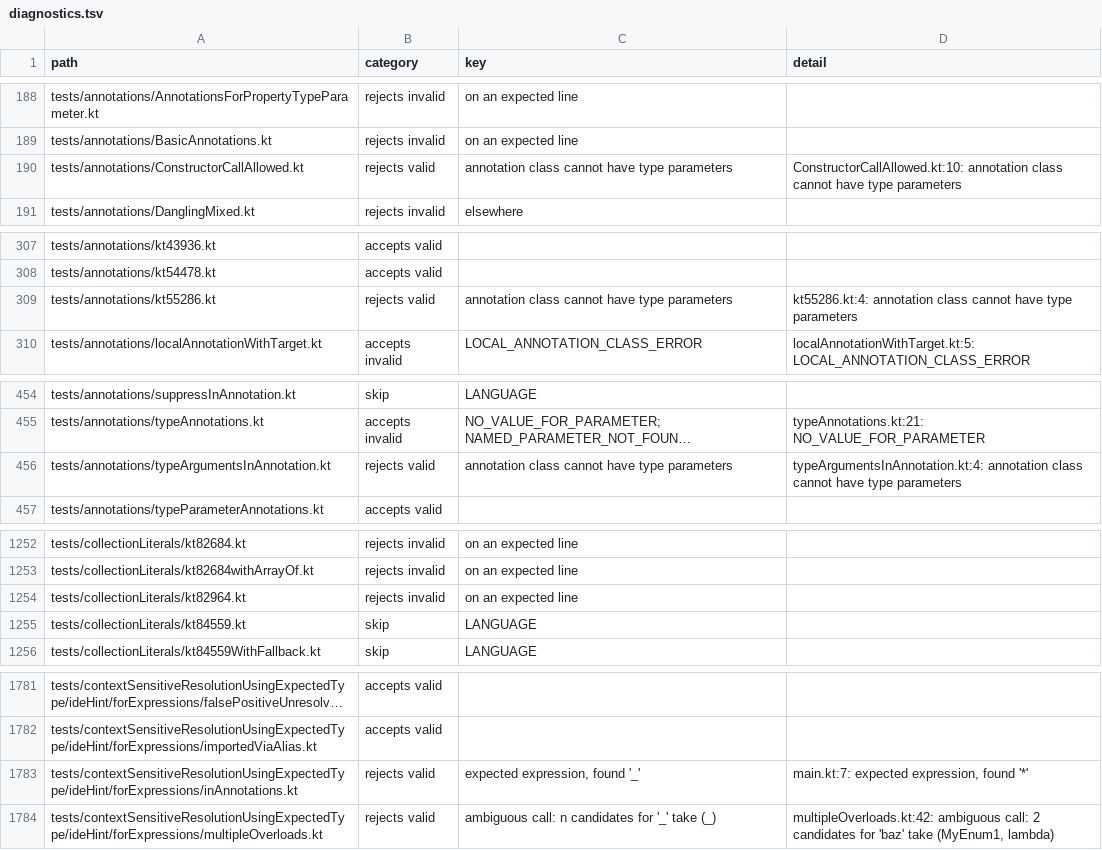
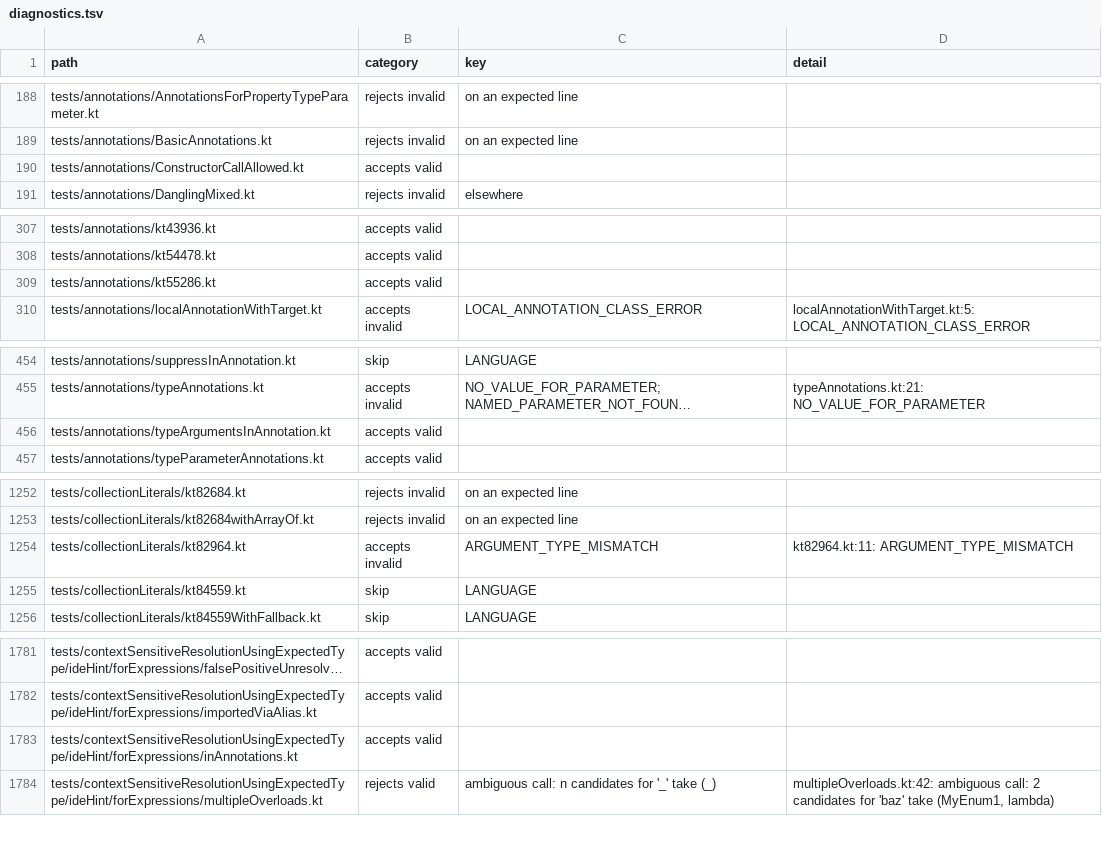
Before and after one commit to barteo/kotlin-compiler-go, a TSV file: bench/results/diagnostics.tsv, drawn as a sheet; only a part is shown, gaps mark what is left out; long unchanged cells end in …; the diff covers the shown part only; the diff names each change by its address in the sheet, - before the commit and + after, or states it on an @@ line.

```diff
--- a/bench/results/diagnostics.tsv
+++ b/bench/results/diagnostics.tsv
-B190 (category): rejects valid
+B190 (category): accepts valid
-C190 (key): annotation class cannot have type parameters
+C190 (key): (empty)
-D190 (detail): ConstructorCallAllowed.kt:10: annotation class cannot have type parameters
+D190 (detail): (empty)
-B309 (category): rejects valid
+B309 (category): accepts valid
-C309 (key): annotation class cannot have type parameters
+C309 (key): (empty)
-D309 (detail): kt55286.kt:4: annotation class cannot have type parameters
+D309 (detail): (empty)
-B456 (category): rejects valid
+B456 (category): accepts valid
-C456 (key): annotation class cannot have type parameters
+C456 (key): (empty)
-D456 (detail): typeArgumentsInAnnotation.kt:4: annotation class cannot have type parameters
+D456 (detail): (empty)
-B1254 (category): rejects invalid
+B1254 (category): accepts invalid
-C1254 (key): on an expected line
+C1254 (key): ARGUMENT_TYPE_MISMATCH
-D1254 (detail): (empty)
+D1254 (detail): kt82964.kt:11: ARGUMENT_TYPE_MISMATCH
-B1783 (category): rejects valid
+B1783 (category): accepts valid
-C1783 (key): expected expression, found '_'
+C1783 (key): (empty)
-D1783 (detail): main.kt:7: expected expression, found '*'
+D1783 (detail): (empty)
```
Also changed, not shown: 8 edited cells elsewhere in this file, bench/results/box.tsv, 9 other files.
